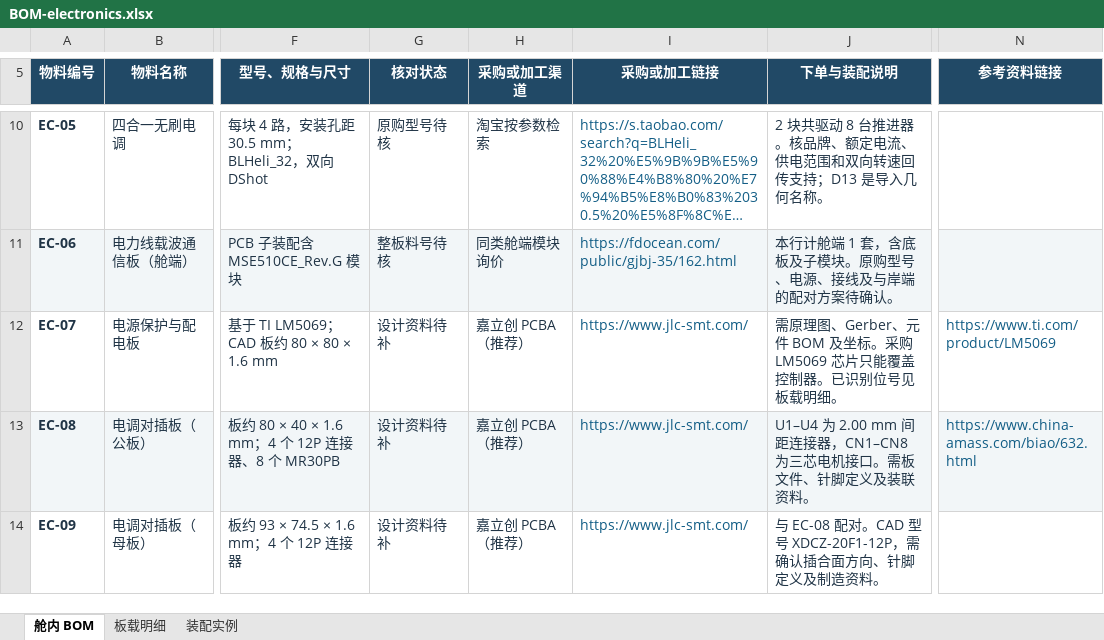
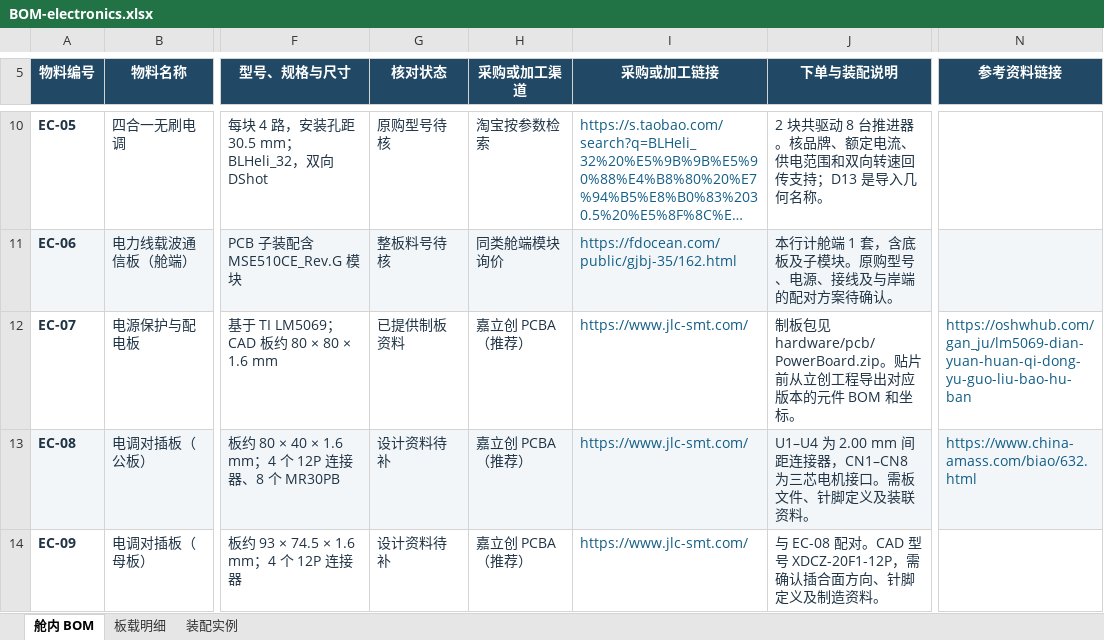
Before and after one commit to IWIN-FINS/FinsROV-Heavy, an Excel workbook: hardware/bom/BOM-electronics.xlsx, sheet 舱内 BOM, drawn as a sheet; only a part is shown, gaps mark what is left out; long unchanged cells end in …; values as stored, in another font and other column widths than the file's, no borders; table styles not drawn; the diff names each change by its address in the sheet, - before the commit and + after, or states it on an @@ line.

Commit message:
Publish LM5069 power board fabrication files

```diff
--- a/hardware/bom/BOM-electronics.xlsx (sheet 舱内 BOM)
+++ b/hardware/bom/BOM-electronics.xlsx (sheet 舱内 BOM)
-G12 (核对状态): 设计资料待补
+G12 (核对状态): 已提供制板资料
-J12 (下单与装配说明): 需原理图、Gerber、元件 BOM 及坐标。采购 LM5069 芯片只能覆盖控制器。已识别位号见板载明细。
+J12 (下单与装配说明): 制板包见 hardware/pcb/PowerBoard.zip。贴片前从立创工程导出对应版本的元件 BOM 和坐标。
-N12 (参考资料链接): https://www.ti.com/product/LM5069
+N12 (参考资料链接): https://oshwhub.com/gan_ju/lm5069-dian-yuan-huan-qi-dong-yu-guo-liu-bao-hu-ban
```
Also changed, not shown: 4 other files.
